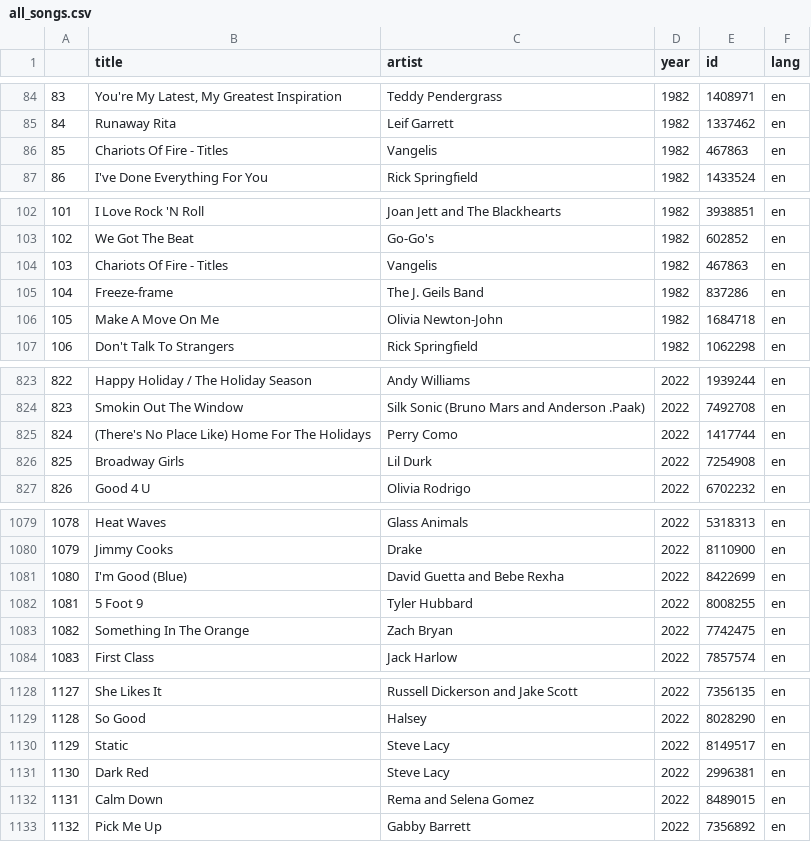
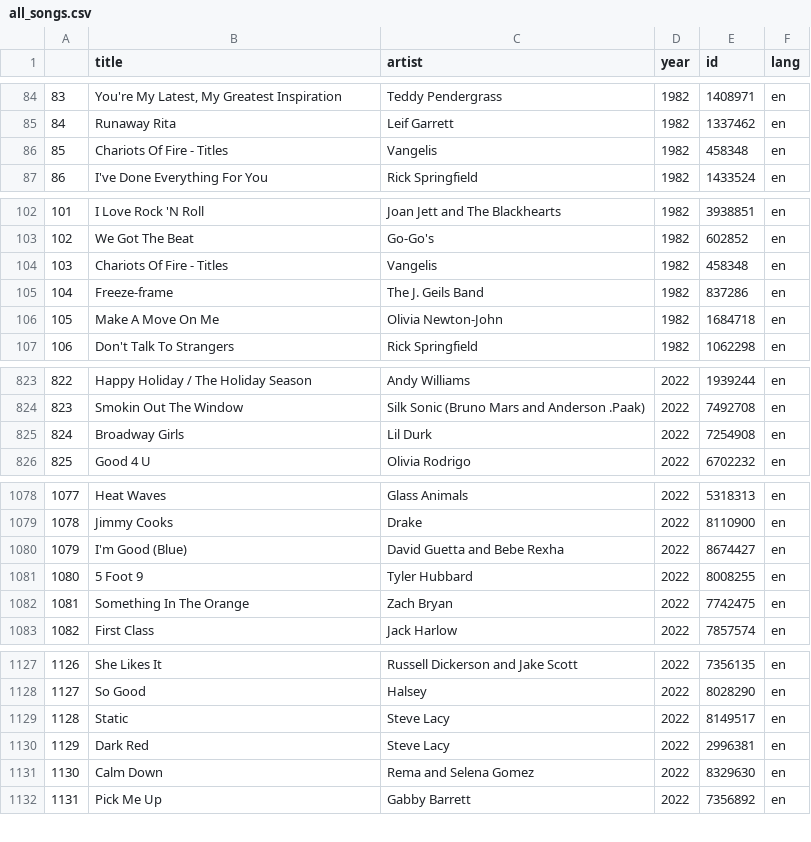
Before and after one commit to Digital-Methods-HASS/au672746_Hansen_Louise_Brix_Pilegaard, a CSV file: final_project/all_songs.csv, drawn as a sheet; only a part is shown, gaps mark what is left out; removed rows and columns are numbered as before the commit, all else as after; the diff names each change by its address in the sheet, - before the commit and + after, or states it on an @@ line.

```diff
--- a/final_project/all_songs.csv
+++ b/final_project/all_songs.csv
-E86 (id): 467863
+E86 (id): 458348
-E104 (id): 467863
+E104 (id): 458348
-row 825: 824 | (There's No Place Like) Home For The Holidays | Perry Como | 2022 | 1417744 | en
@@ column A renumbered from row 825 down @@
-E1080 (id): 8422699
+E1080 (id): 8674427
-E1131 (id): 8489015
+E1131 (id): 8329630
```
Also changed, not shown: final_project/playlist_2022.csv, 11 other files.
